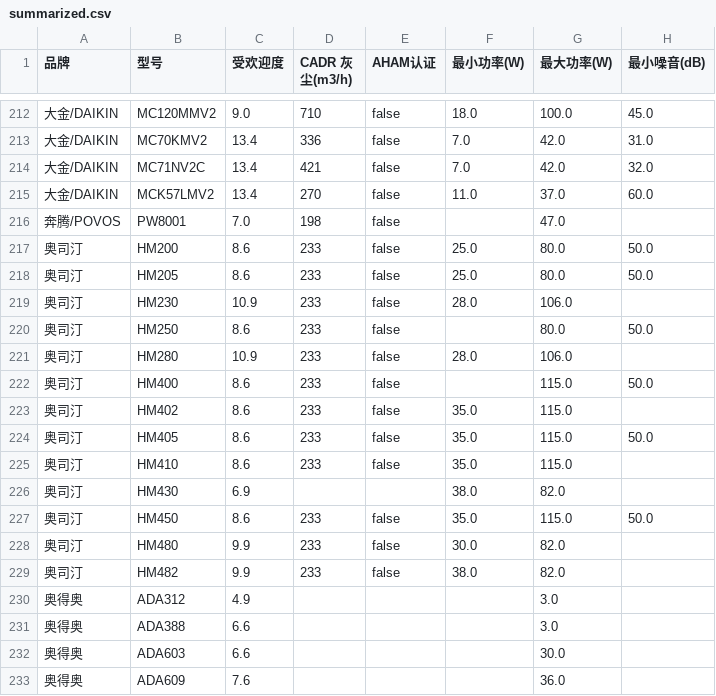
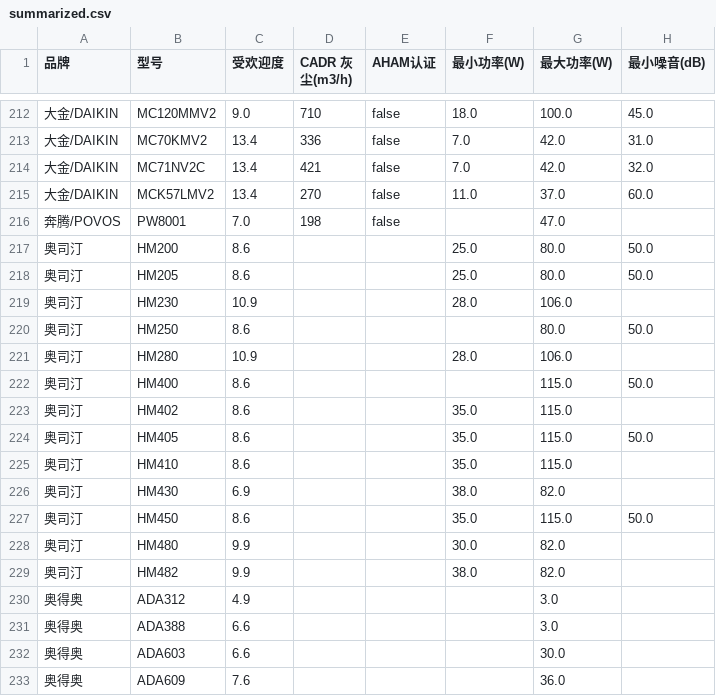
Before and after one commit to capken/aircleaner, a CSV file: candidates/summarized.csv, drawn as a sheet; only a part is shown, gaps mark what is left out; the diff names each change by its address in the sheet, - before the commit and + after, or states it on an @@ line.

Commit message:
remove CADR values for 奥司汀 products

```diff
--- a/candidates/summarized.csv
+++ b/candidates/summarized.csv
-D217:D225 (CADR 灰尘(m3/h)): 233
+D217:D225 (CADR 灰尘(m3/h)): (empty)
-E217:E225 (AHAM认证): false
+E217:E225 (AHAM认证): (empty)
-D227:D229 (CADR 灰尘(m3/h)): 233
+D227:D229 (CADR 灰尘(m3/h)): (empty)
-E227:E229 (AHAM认证): false
+E227:E229 (AHAM认证): (empty)
```
Also changed, not shown: 4 other files.
